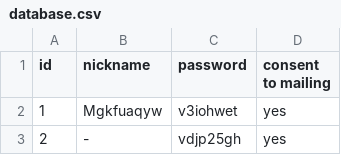
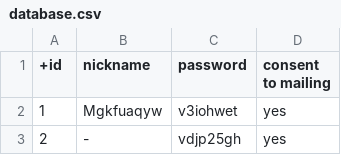
Before and after one commit to modulardata/Postprocessor, a CSV file: Postprocessor/task/database.csv, drawn as a sheet; only a part is shown.

```diff
--- a/Postprocessor/task/database.csv
+++ b/Postprocessor/task/database.csv
@@ -1,2 +1,2 @@
-id, nickname, password, consent to mailing
++id, nickname, password, consent to mailing
 1, Mgkfuaqyw, v3iohwet, yes
```
Also changed, not shown: 39 other files.
